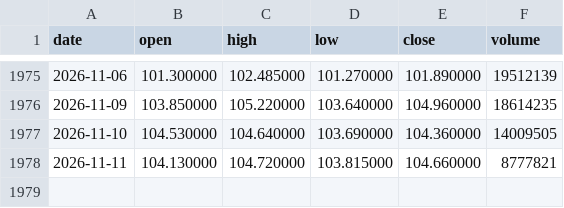
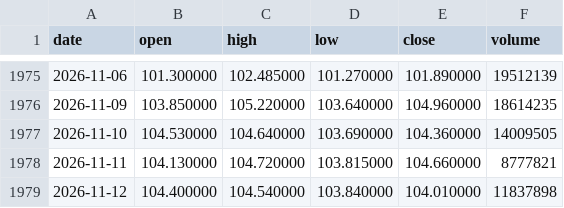
Before and after one commit to siemens1313/Trading, a CSV file: data/EFA.csv, drawn as a sheet; only a part is shown, gaps mark what is left out; the diff names each change by its address in the sheet, - before the commit and + after, or states it on an @@ line.

```diff
--- a/data/EFA.csv
+++ b/data/EFA.csv
+row 1979: 2026-11-12 | 104.400000 | 104.540000 | 103.840000 | 104.010000 | 11837898
```
Also changed, not shown: data/GLD.csv, data/IWM.csv, 24 other files.
